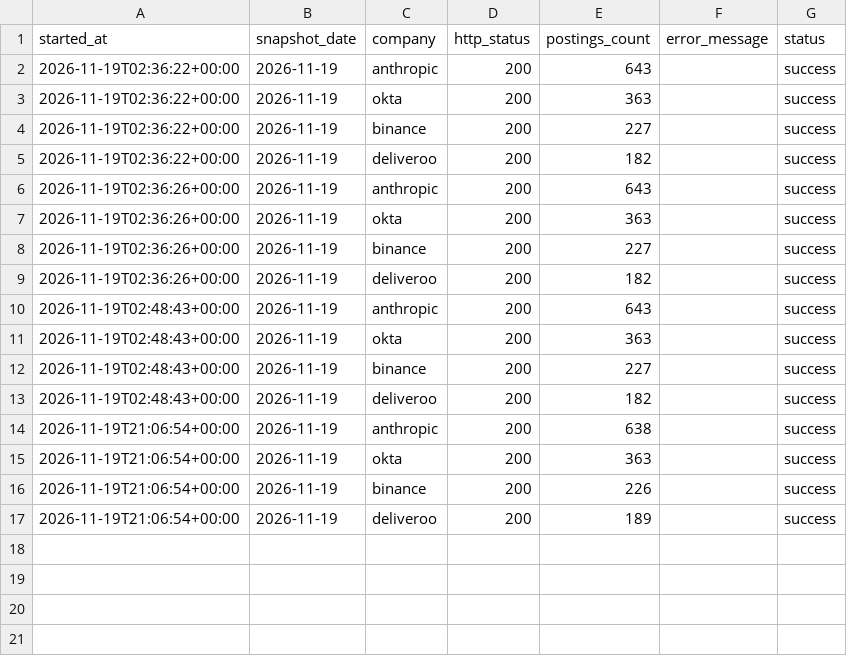
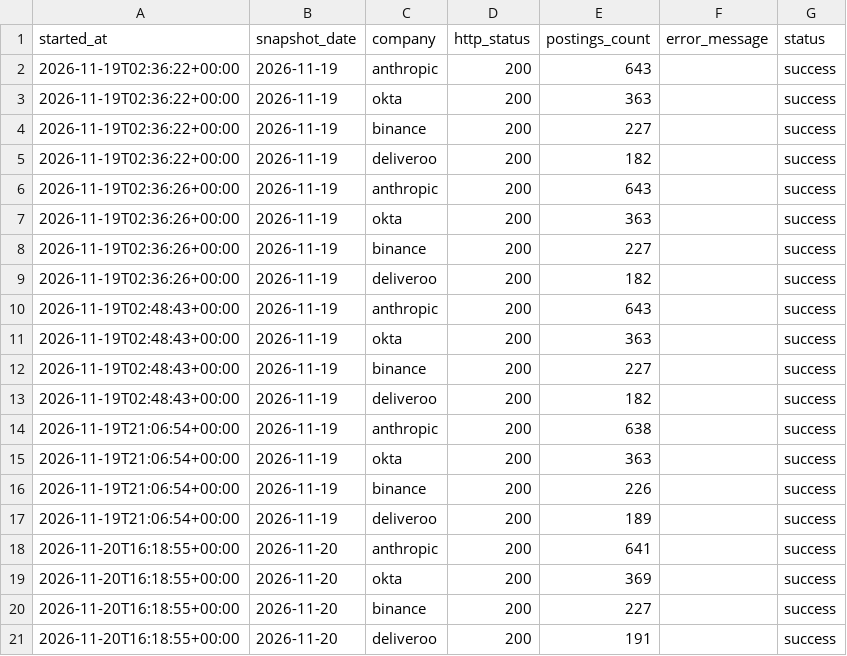
Before and after one commit to natseltsam/talent-market-pulse, a CSV file: data/fetch_runs.csv, drawn as a sheet.

```diff
--- a/data/fetch_runs.csv
+++ b/data/fetch_runs.csv
@@ -17 +17,5 @@ started_at,snapshot_date,company,http_status,postings_count,error_message,status
 2026-11-19T21:06:54+00:00,2026-11-19,deliveroo,200,189,,success
+2026-11-20T16:18:55+00:00,2026-11-20,anthropic,200,641,,success
+2026-11-20T16:18:55+00:00,2026-11-20,okta,200,369,,success
+2026-11-20T16:18:55+00:00,2026-11-20,binance,200,227,,success
+2026-11-20T16:18:55+00:00,2026-11-20,deliveroo,200,191,,success
```
Also changed, not shown: 1 other file.
